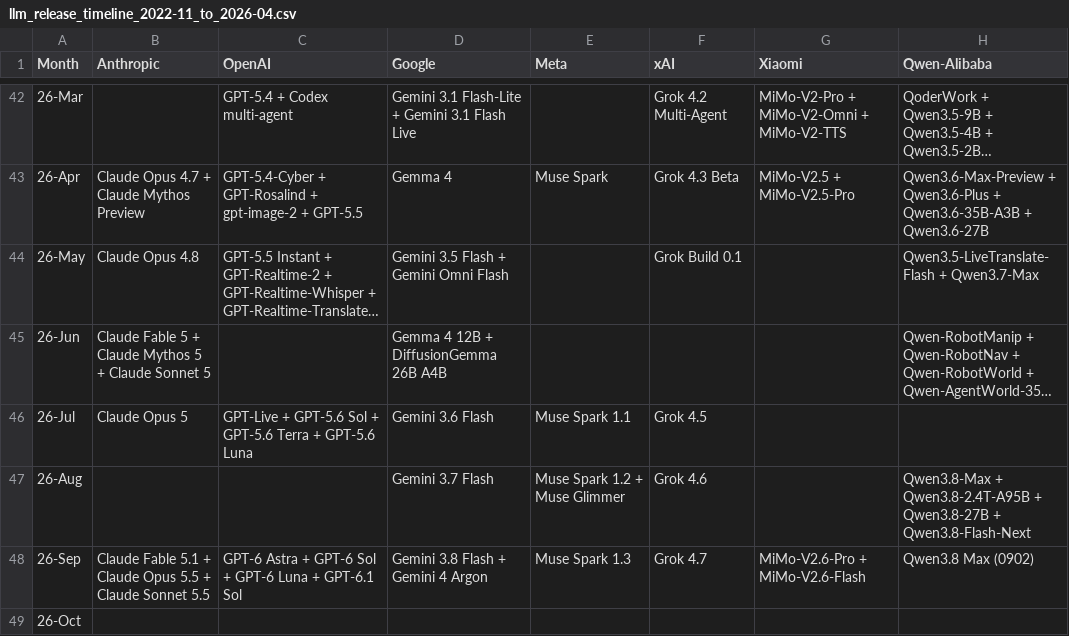
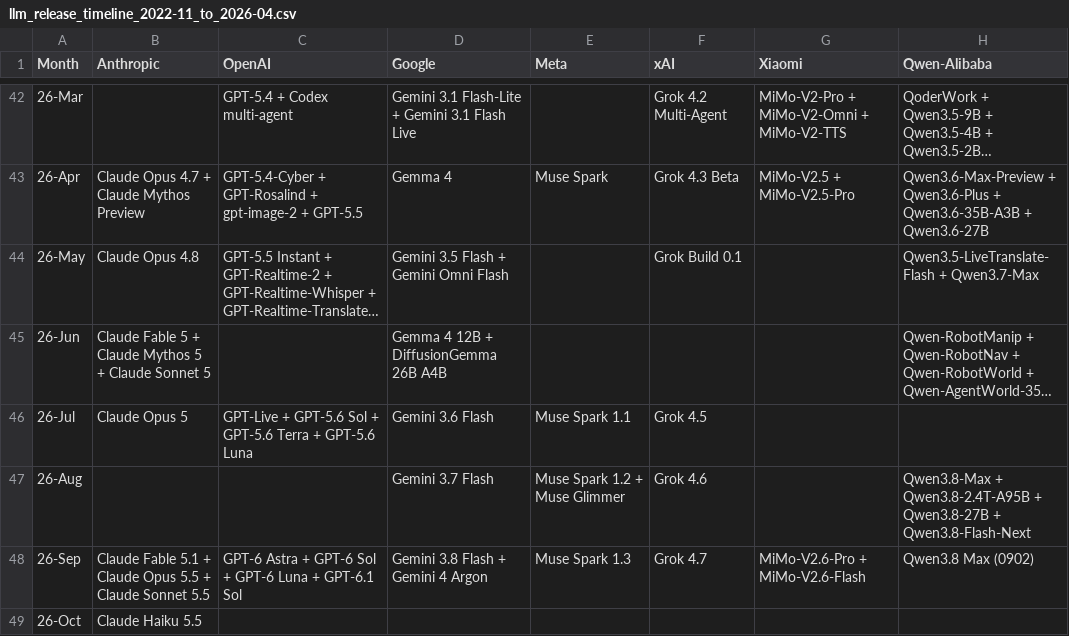
Before and after one commit to Physics-Lee/Monthly_Table_of_LLM_Releasing, a CSV file: llm_release_timeline_2022-11_to_2026-04.csv, drawn as a sheet; only a part is shown, gaps mark what is left out; long unchanged cells end in …; the diff names each change by its address in the sheet, - before the commit and + after, or states it on an @@ line.

```diff
--- a/llm_release_timeline_2022-11_to_2026-04.csv
+++ b/llm_release_timeline_2022-11_to_2026-04.csv
-B49 (Anthropic): (empty)
+B49 (Anthropic): Claude Haiku 5.5
```
Also changed, not shown: 3 other files.
